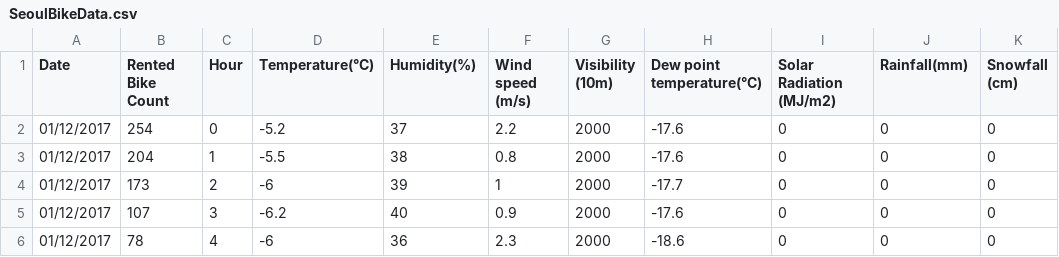
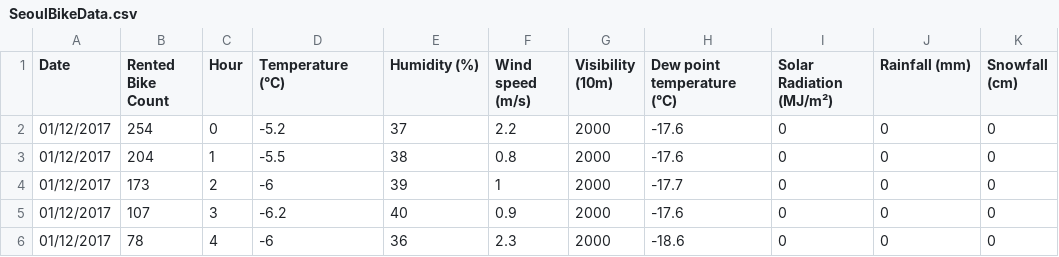
Before and after one commit to usernameneo/Data-Science-Projects, a CSV file: fcc/BIKESHARE/SeoulBikeData.csv, drawn as a sheet; only a part is shown; the diff names each change by its address in the sheet, - before the commit and + after, or states it on an @@ line.

Commit message:
header fix to utf-8

```diff
--- a/fcc/BIKESHARE/SeoulBikeData.csv
+++ b/fcc/BIKESHARE/SeoulBikeData.csv
-D1: Temperature(°C)
+D1: Temperature (°C)
-E1: Humidity(%)
+E1: Humidity (%)
-H1: Dew point temperature(°C)
+H1: Dew point temperature (°C)
-I1: Solar Radiation (MJ/m2)
+I1: Solar Radiation (MJ/m²)
-J1: Rainfall(mm)
+J1: Rainfall (mm)
```
